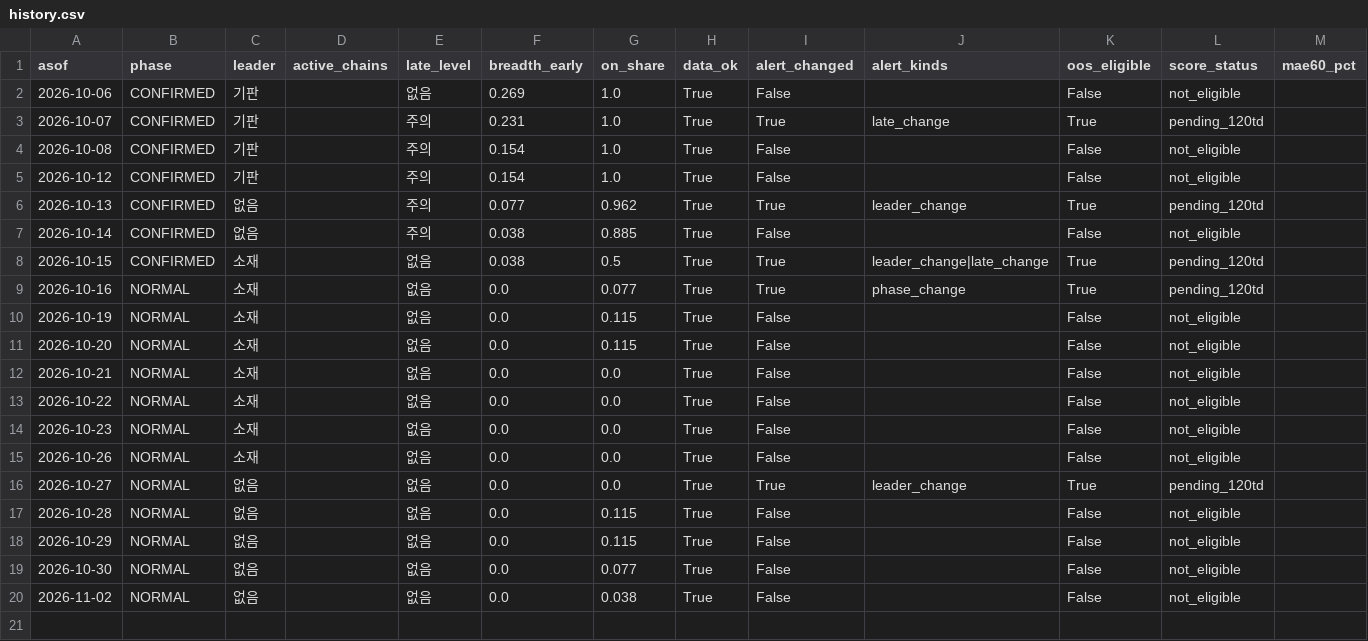
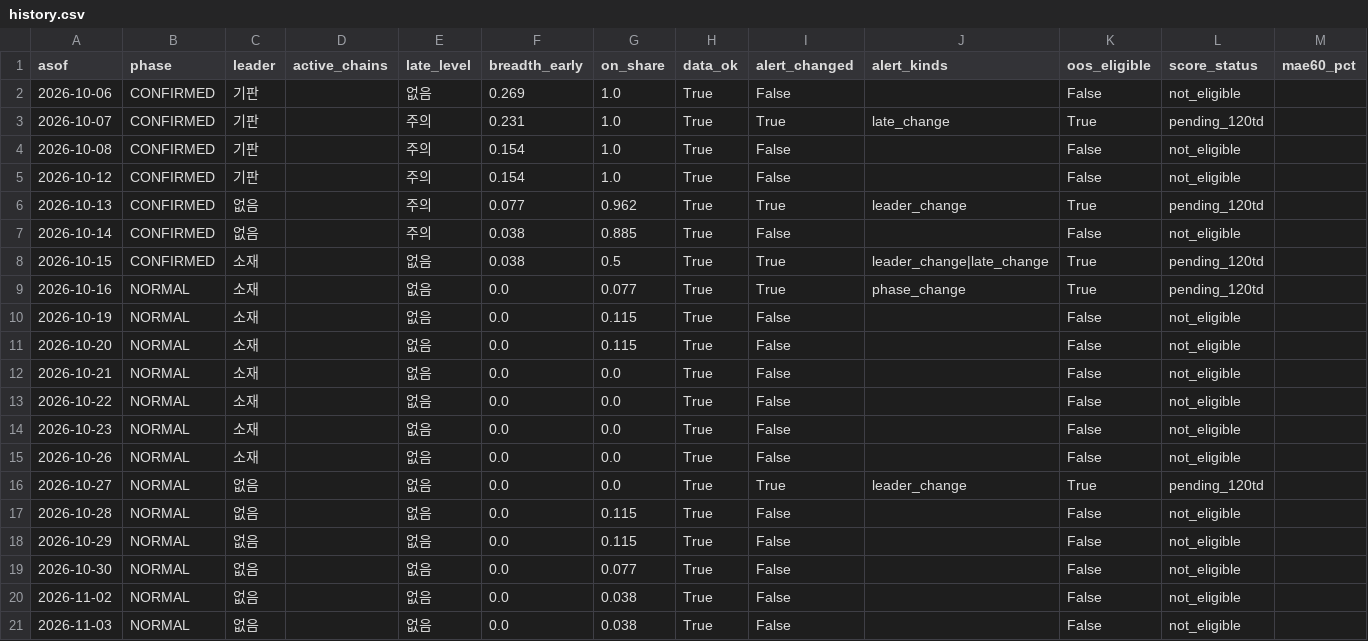
Before and after one commit to jaysallr-ux/Semis-radar, a CSV file: output/history.csv, drawn as a sheet; only a part is shown; rows hold the shown columns only; the diff names each change by its address in the sheet, - before the commit and + after, or states it on an @@ line.

```diff
--- a/output/history.csv
+++ b/output/history.csv
+row 21: 2026-11-03 | NORMAL | 없음 |  | 없음 | 0.0 | 0.038 | True | False |  | False | not_eligible
```
Also changed, not shown: 1 other file.
